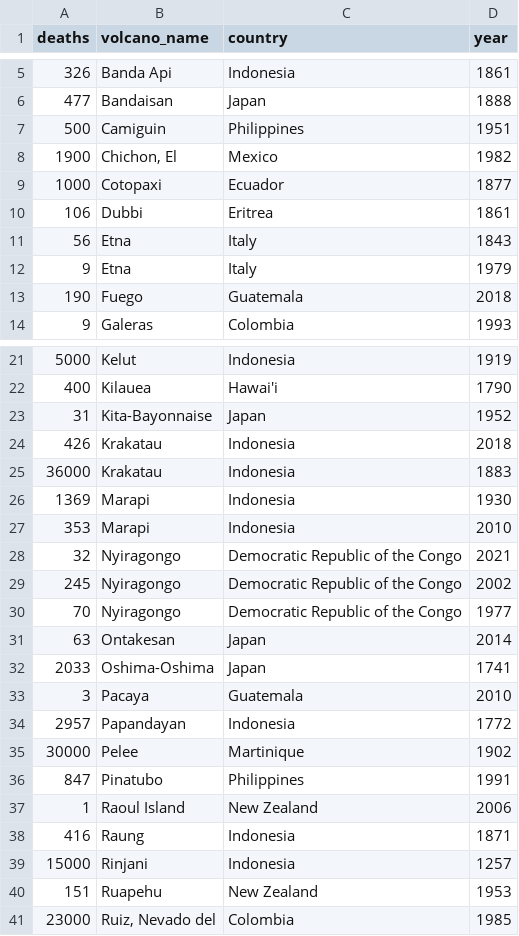
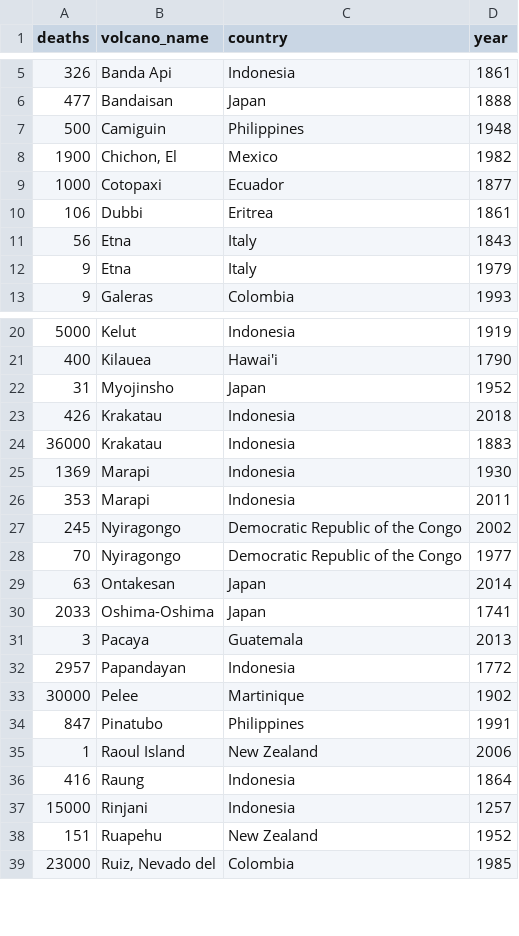
Before and after one commit to LucyBurns/Volcanoes, a CSV file: data/clean_data/volcano_deaths.csv, drawn as a sheet; only a part is shown, gaps mark what is left out; the diff covers the shown part only.

```diff
--- a/data/clean_data/volcano_deaths.csv
+++ b/data/clean_data/volcano_deaths.csv
@@ -6,3 +6,3 @@ deaths,volcano_name,country,year
 477,Bandaisan,Japan,1888
-500,Camiguin,Philippines,1951
+500,Camiguin,Philippines,1948
 1900,"Chichon, El",Mexico,1982
@@ -12,3 +12,2 @@ deaths,volcano_name,country,year
 9,Etna,Italy,1979
-190,Fuego,Guatemala,2018
 9,Galeras,Colombia,1993
@@ -22,3 +21,3 @@ deaths,volcano_name,country,year
 400,Kilauea,Hawai'i,1790
-31,Kita-Bayonnaise,Japan,1952
+31,Myojinsho,Japan,1952
 426,Krakatau,Indonesia,2018
@@ -26,4 +25,3 @@ deaths,volcano_name,country,year
 1369,Marapi,Indonesia,1930
-353,Marapi,Indonesia,2010
-32,Nyiragongo,Democratic Republic of the Congo,2021
+353,Marapi,Indonesia,2011
 245,Nyiragongo,Democratic Republic of the Congo,2002
@@ -32,3 +30,3 @@ deaths,volcano_name,country,year
 2033,Oshima-Oshima,Japan,1741
-3,Pacaya,Guatemala,2010
+3,Pacaya,Guatemala,2013
 2957,Papandayan,Indonesia,1772
@@ -37,5 +35,5 @@ deaths,volcano_name,country,year
 1,Raoul Island,New Zealand,2006
-416,Raung,Indonesia,1871
+416,Raung,Indonesia,1864
 15000,Rinjani,Indonesia,1257
-151,Ruapehu,New Zealand,1953
+151,Ruapehu,New Zealand,1952
 23000,"Ruiz, Nevado del",Colombia,1985
```
Also changed, not shown: 4 removed rows and 15 edited cells elsewhere in this file, data/clean_data/vei_scale.csv, data/clean_data/volcanoes.csv, 9 other files.
